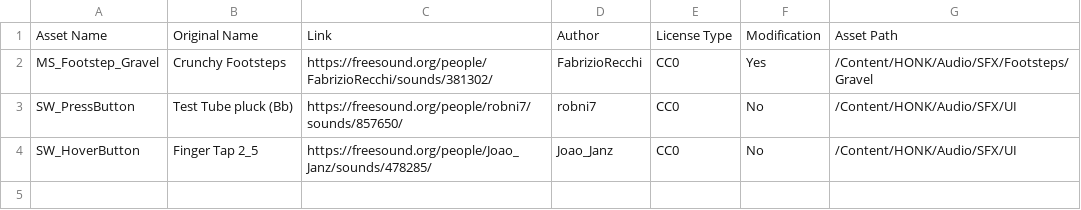
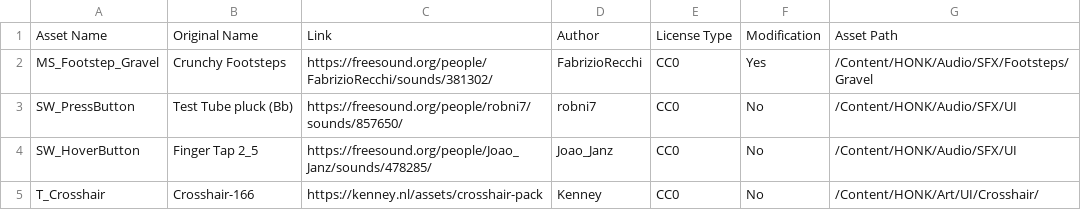
Before and after one commit to bgonz12/HONK, a CSV file: ExternalAssetRegister.csv, drawn as a sheet; the diff names each change by its address in the sheet, - before the commit and + after, or states it on an @@ line.

Commit message:
Add crosshair for pie aiming and add PlayerDependenciesReady event

```diff
--- a/ExternalAssetRegister.csv
+++ b/ExternalAssetRegister.csv
+row 5: T_Crosshair | Crosshair-166 | https://kenney.nl/assets/crosshair-pack | Kenney | CC0 | No | /Content/HONK/Art/UI/Crosshair/
```
Also changed, not shown: 22 other files.
